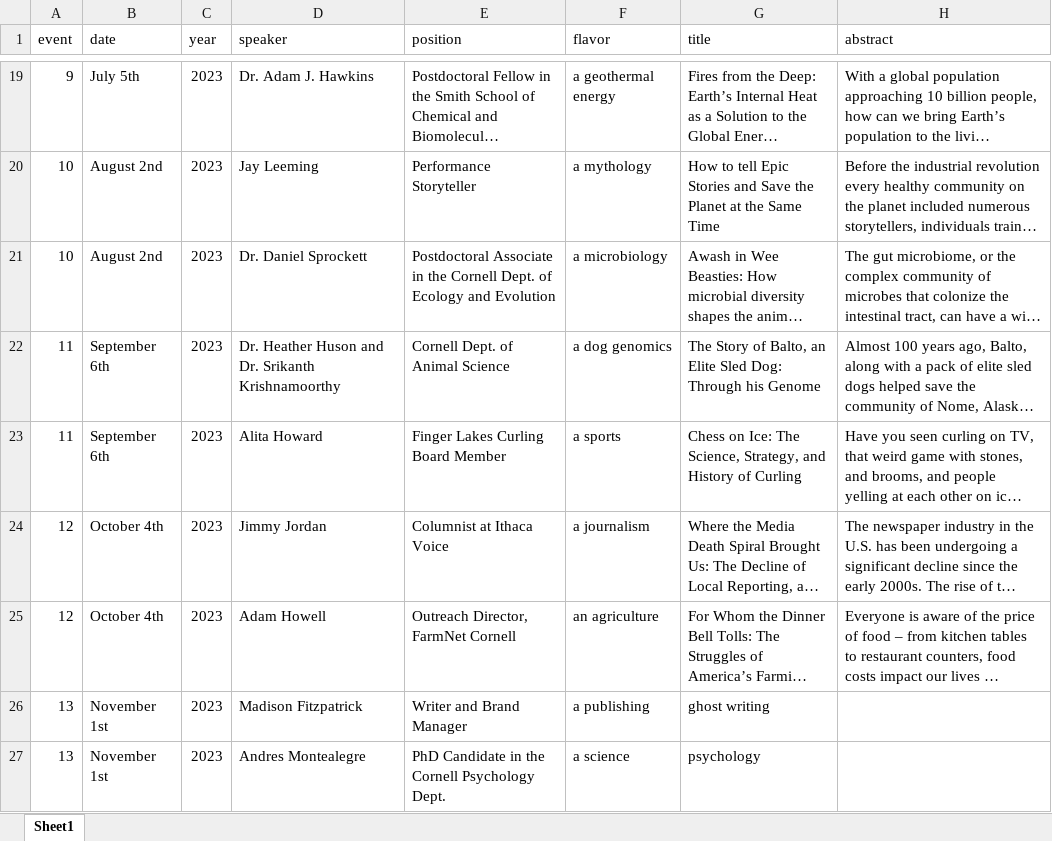
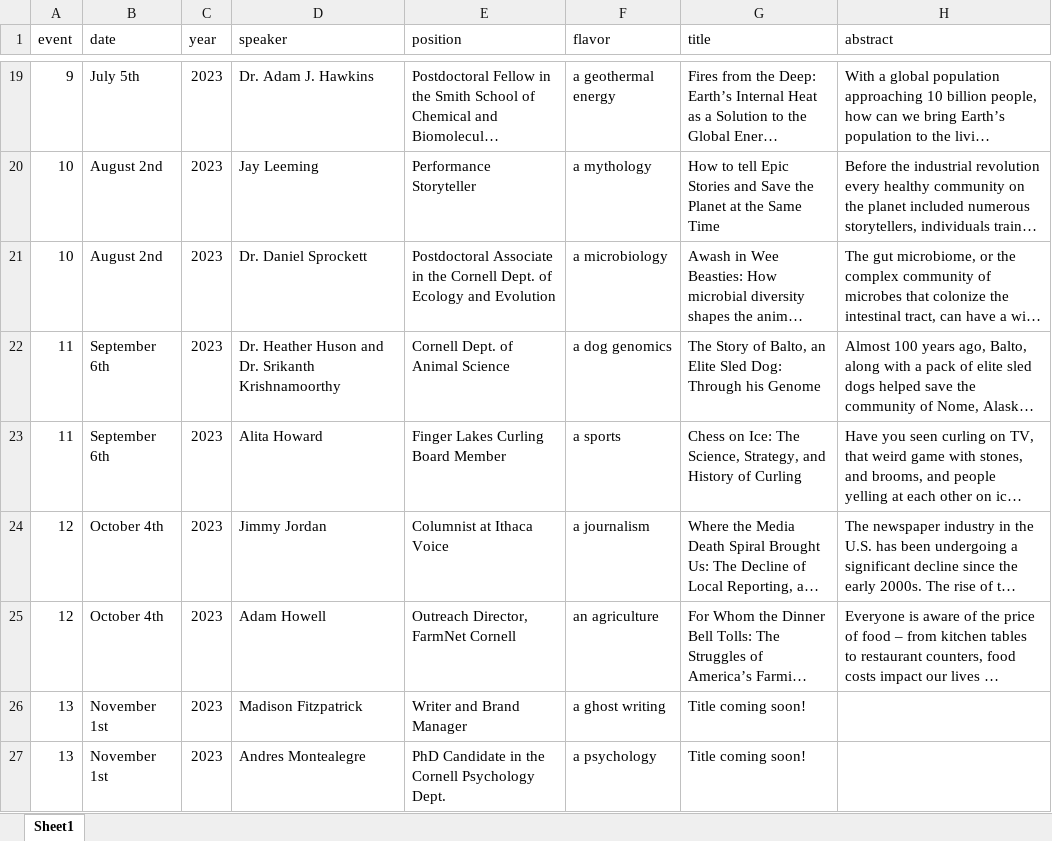
Before and after one commit to ithacapublicworks/ithacapublicworks.github.io, an Excel workbook: generator/public works.xlsx, sheet Sheet1, drawn as a sheet; only a part is shown, gaps mark what is left out; long unchanged cells end in …; values as stored, in another font and other column widths than the file's, no borders; the diff names each change by its address in the sheet, - before the commit and + after, or states it on an @@ line.

Commit message:
Added November speakers

```diff
--- a/generator/public works.xlsx (sheet Sheet1)
+++ b/generator/public works.xlsx (sheet Sheet1)
-F26 (flavor): a publishing
+F26 (flavor): a ghost writing
-G26 (title): ghost writing
+G26 (title): Title coming soon!
-F27 (flavor): a science
+F27 (flavor): a psychology
-G27 (title): psychology
+G27 (title): Title coming soon!
```
Also changed, not shown: 4 other files.
